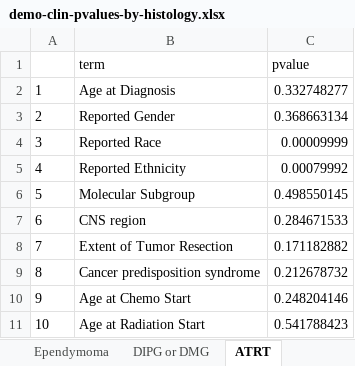
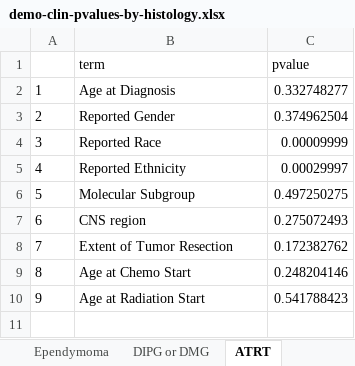
Before and after one commit to d3b-center/pbta-ancestry, an Excel workbook: analyses/demo-clin-stats/results/demo-clin-pvalues-by-histology.xlsx, sheet ATRT, drawn as a sheet; values as stored, in another font and other column widths than the file's, no borders; removed rows and columns are numbered as before the commit, all else as after; the diff names each change by its address in the sheet, - before the commit and + after, or states it on an @@ line.

Commit message:
rm cancer predisposition, update with BRAF V600E subtype

```diff
--- a/analyses/demo-clin-stats/results/demo-clin-pvalues-by-histology.xlsx (sheet ATRT)
+++ b/analyses/demo-clin-stats/results/demo-clin-pvalues-by-histology.xlsx (sheet ATRT)
-C3 (pvalue): 0.368663134
+C3 (pvalue): 0.374962504
-C5 (pvalue): 0.00079992
+C5 (pvalue): 0.00029997
-C6 (pvalue): 0.498550145
+C6 (pvalue): 0.497250275
-C7 (pvalue): 0.284671533
+C7 (pvalue): 0.275072493
-C8 (pvalue): 0.171182882
+C8 (pvalue): 0.172382762
-row 9: 8 | Cancer predisposition syndrome | 0.212678732
@@ column A renumbered from row 9 down @@
```
Also changed, not shown: sheet Neurofibroma plexiform, sheet Mesenchymal tumor, sheet Germ cell tumor, sheet Craniopharyngioma, sheet Schwannoma, sheet Medulloblastoma, 9 more sheets, analyses/demo-clin-stats/results/demo-clin-stats-by-histology.xlsx, 4 other files.
